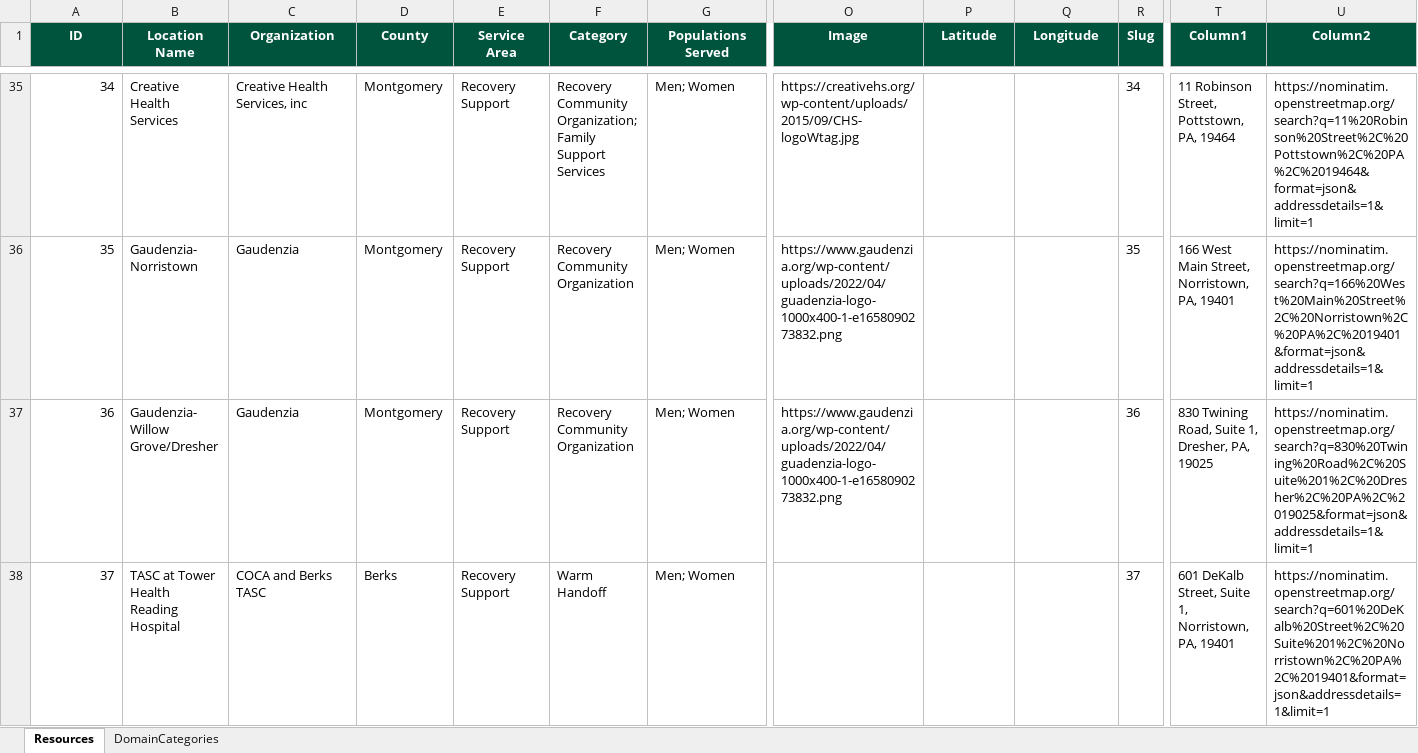
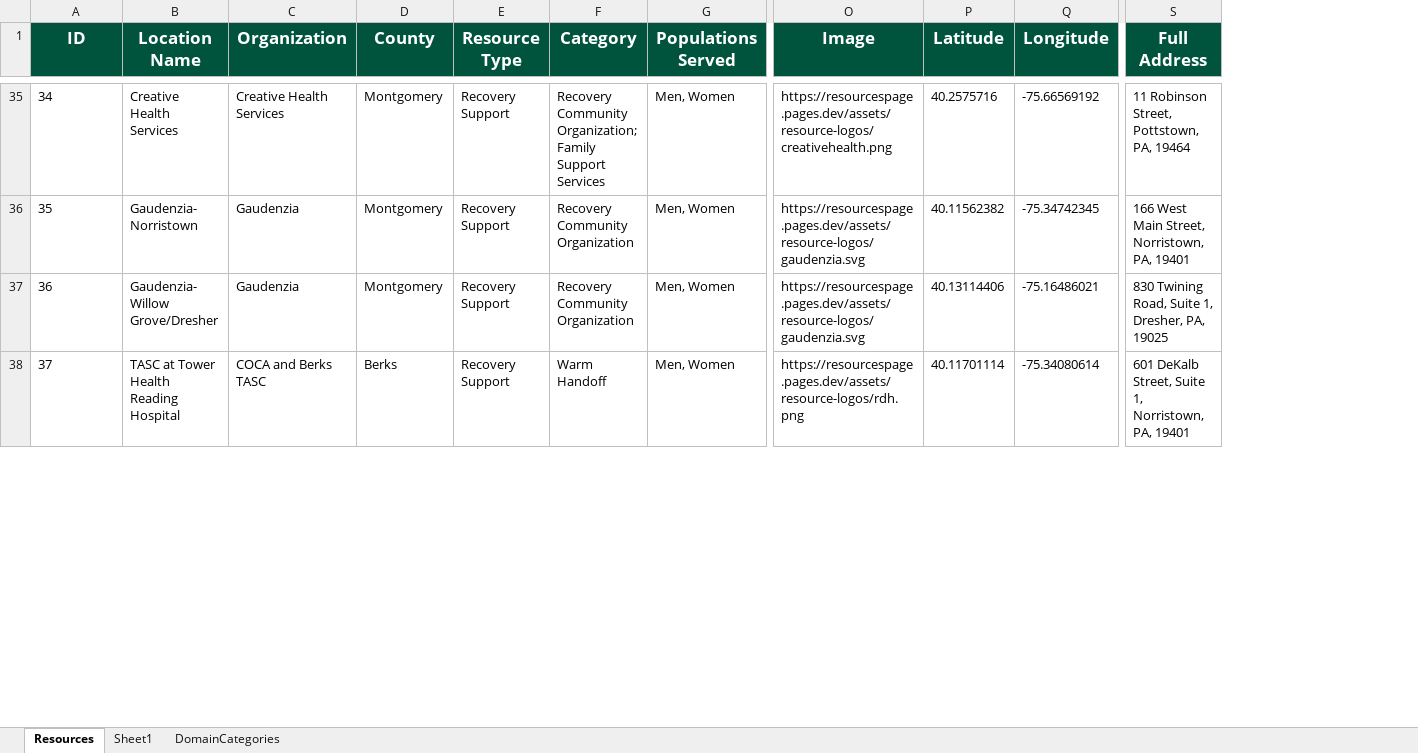
Before and after one commit to crodican/ResourcesPage, an Excel workbook: resourcesData.xlsx, sheet Resources, drawn as a sheet; only a part is shown, gaps mark what is left out; values as stored, in another font and other column widths than the file's, no borders; charts and pictures and table styles not drawn; removed rows and columns are numbered as before the commit, all else as after; the diff covers the shown part only; the diff names each change by its address in the sheet, - before the commit and + after, or states it on an @@ line.

Commit message:
Updated Resource Images in Resource Data

```diff
--- a/resourcesData.xlsx (sheet Resources)
+++ b/resourcesData.xlsx (sheet Resources)
+sheet tab: Sheet1
-column R (Slug), rows 35-38: 34 | 35 | 36 | 37
-column U (Column2), rows 35-38: https://nominatim.openstreetmap.org/search?q=11%20Robinson%20Street%2C%20Pottstown%2C%20PA%2C%2019464&format=json&addressdetails=1&limit=1 | https://nominatim.openstreetmap.org/search?q=166%20West%20Main%20Street%2C%20Norristown%2C%20PA%2C%2019401&format=json&addressdetails=1&limit=1 | https://nominatim.openstreetmap.org/search?q=830%20Twining%20Road%2C%20Suite%201%2C%20Dresher%2C%20PA%2C%2019025&format=json&addressdetails=1&limit=1 | https://nominatim.openstreetmap.org/search?q=601%20DeKalb%20Street%2C%20Suite%201%2C%20Norristown%2C%20PA%2C%2019401&format=json&addressdetails=1&limit=1
@@ A1:Q1 text size: larger @@
-E1: Service Area
+E1: Resource Type
@@ S1 text size: larger @@
-S1: Column1
+S1: Full Address
-A35:A38 alignment: right
+A35:A38 alignment: left
-C35 (Organization): Creative Health Services, inc
+C35 (Organization): Creative Health Services
-G35:G38 (Populations Served): Men; Women
+G35:G38 (Populations Served): Men, Women
-O35 (Image): https://creativehs.org/wp-content/uploads/2015/09/CHS-logoWtag.jpg
+O35 (Image): https://resourcespage.pages.dev/assets/resource-logos/creativehealth.png
-P35 (Latitude): (empty)
+P35 (Latitude): 40.2575716
-Q35 (Longitude): (empty)
+Q35 (Longitude): -75.66569192
-O36:O37 (Image): https://www.gaudenzia.org/wp-content/uploads/2022/04/guadenzia-logo-1000x400-1-e1658090273832.png
+O36:O37 (Image): https://resourcespage.pages.dev/assets/resource-logos/gaudenzia.svg
-P36 (Latitude): (empty)
+P36 (Latitude): 40.11562382
-Q36 (Longitude): (empty)
+Q36 (Longitude): -75.34742345
-P37 (Latitude): (empty)
+P37 (Latitude): 40.13114406
-Q37 (Longitude): (empty)
+Q37 (Longitude): -75.16486021
-O38 (Image): (empty)
+O38 (Image): https://resourcespage.pages.dev/assets/resource-logos/rdh.png
-P38 (Latitude): (empty)
+P38 (Latitude): 40.11701114
-Q38 (Longitude): (empty)
+Q38 (Longitude): -75.34080614
```
Also changed, not shown: 5 added rows, 601 edited cells and cell formats elsewhere in this sheet, sheet DomainCategories, charts or pictures, 2 other files.
